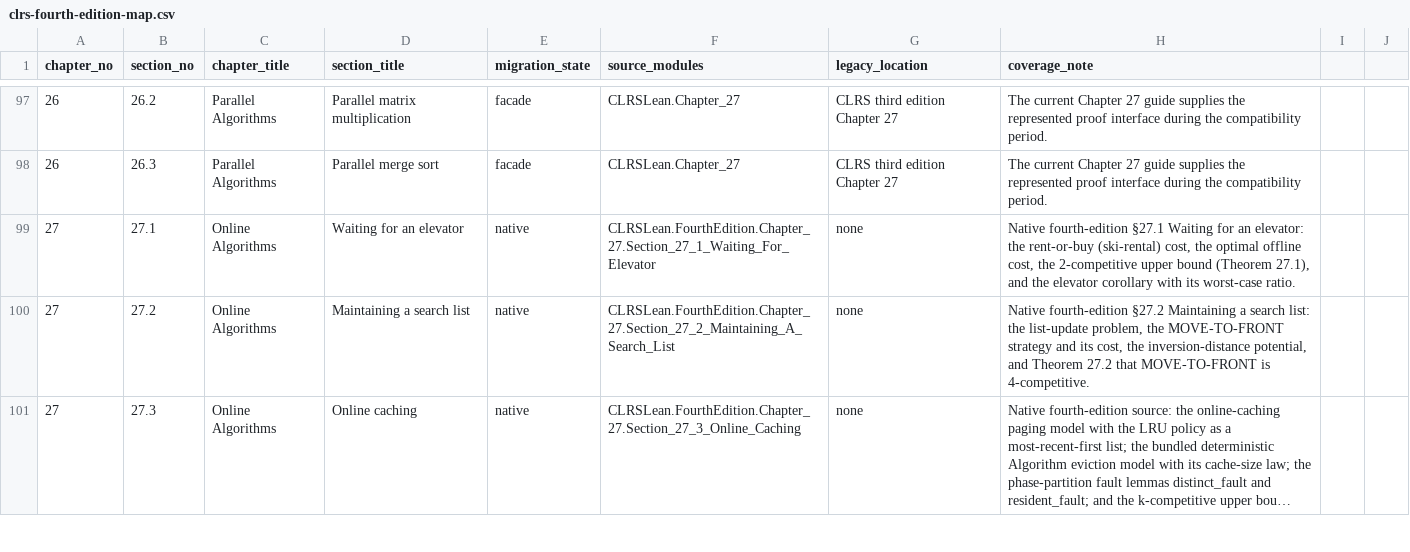
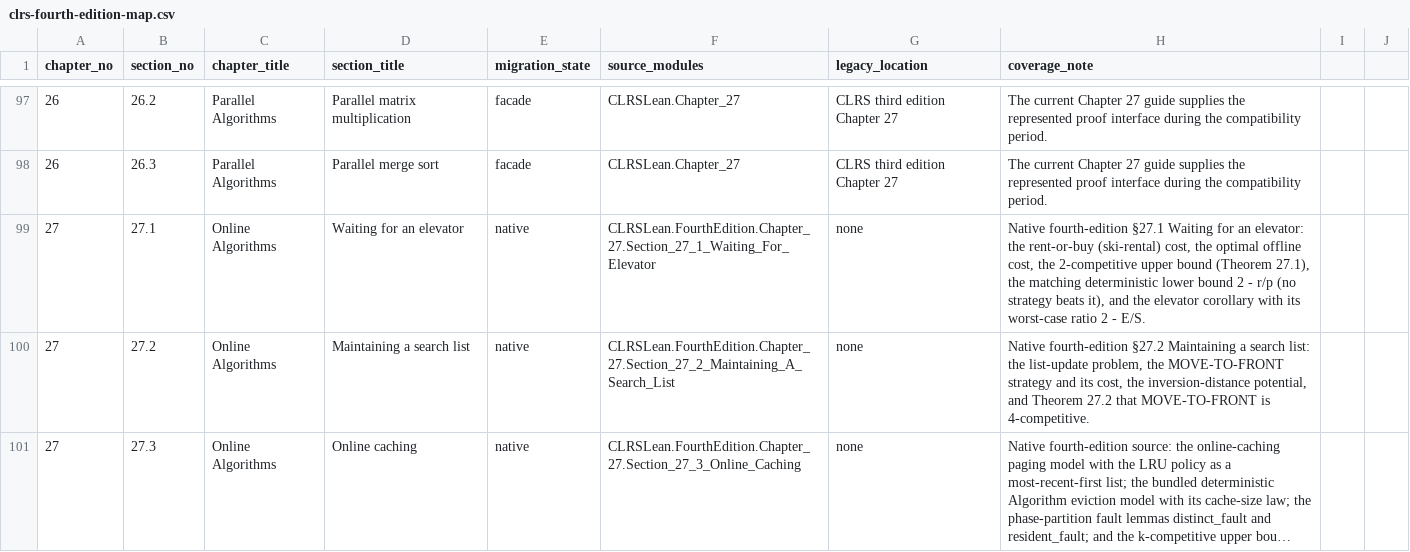
Before and after one commit to TankTechnology/CLRS-Lean, a CSV file: docs/clrs-fourth-edition-map.csv, drawn as a sheet; only a part is shown, gaps mark what is left out; long unchanged cells end in ….

```diff
--- a/docs/clrs-fourth-edition-map.csv
+++ b/docs/clrs-fourth-edition-map.csv
@@ -98,3 +98,3 @@ chapter_no,section_no,chapter_title,section_title,migration_state,source_modules
 26,26.3,Parallel Algorithms,Parallel merge sort,facade,CLRSLean.Chapter_27,CLRS third edition Chapter 27,The current Chapter 27 guide supplies the represented proof interface during the compatibility period.
-27,27.1,Online Algorithms,Waiting for an elevator,native,CLRSLean.FourthEdition.Chapter_27.Section_27_1_Waiting_For_Elevator,none,"Native fourth-edition §27.1 Waiting for an elevator: the rent-or-buy (ski-rental) cost, the optimal offline cost, the 2-competitive upper bound (Theorem 27.1), and the elevator corollary with its worst-case ratio."
+27,27.1,Online Algorithms,Waiting for an elevator,native,CLRSLean.FourthEdition.Chapter_27.Section_27_1_Waiting_For_Elevator,none,"Native fourth-edition §27.1 Waiting for an elevator: the rent-or-buy (ski-rental) cost, the optimal offline cost, the 2-competitive upper bound (Theorem 27.1), the matching deterministic lower bound 2 - r/p (no strategy beats it), and the elevator corollary with its worst-case ratio 2 - E/S."
 27,27.2,Online Algorithms,Maintaining a search list,native,CLRSLean.FourthEdition.Chapter_27.Section_27_2_Maintaining_A_Search_List,none,"Native fourth-edition §27.2 Maintaining a search list: the list-update problem, the MOVE-TO-FRONT strategy and its cost, the inversion-distance potential, and Theorem 27.2 that MOVE-TO-FRONT is 4-competitive."
```
Also changed, not shown: docs/clrs-proof-progress.csv, 4 other files.
